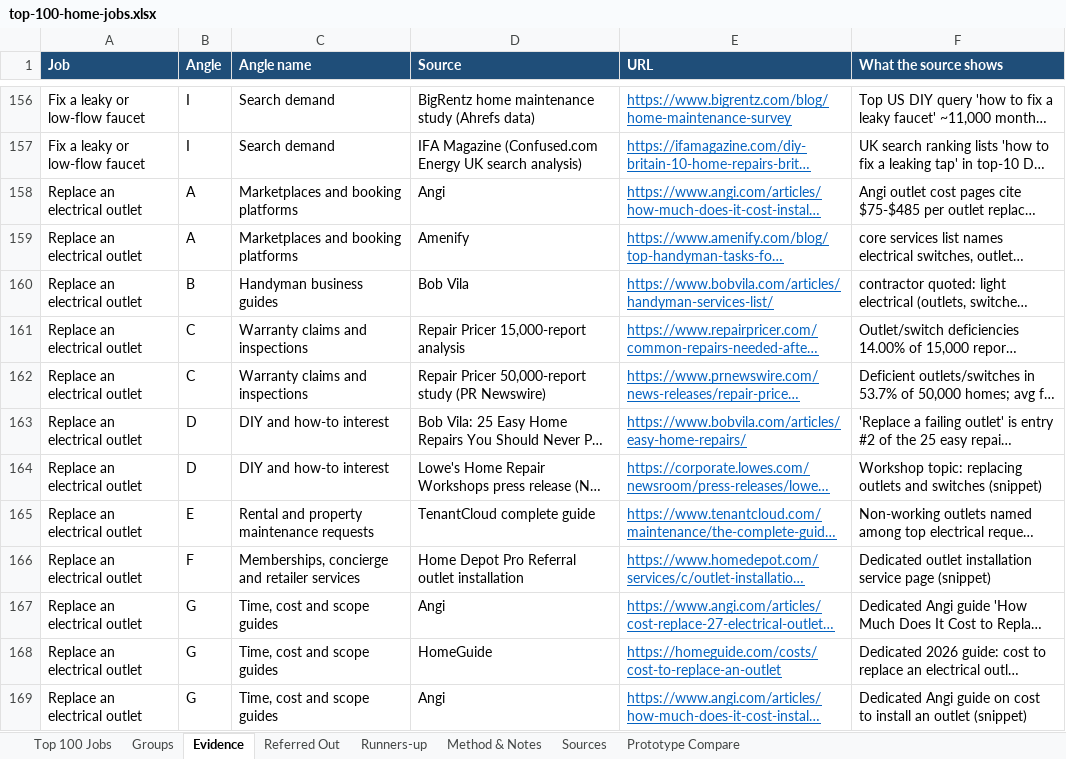
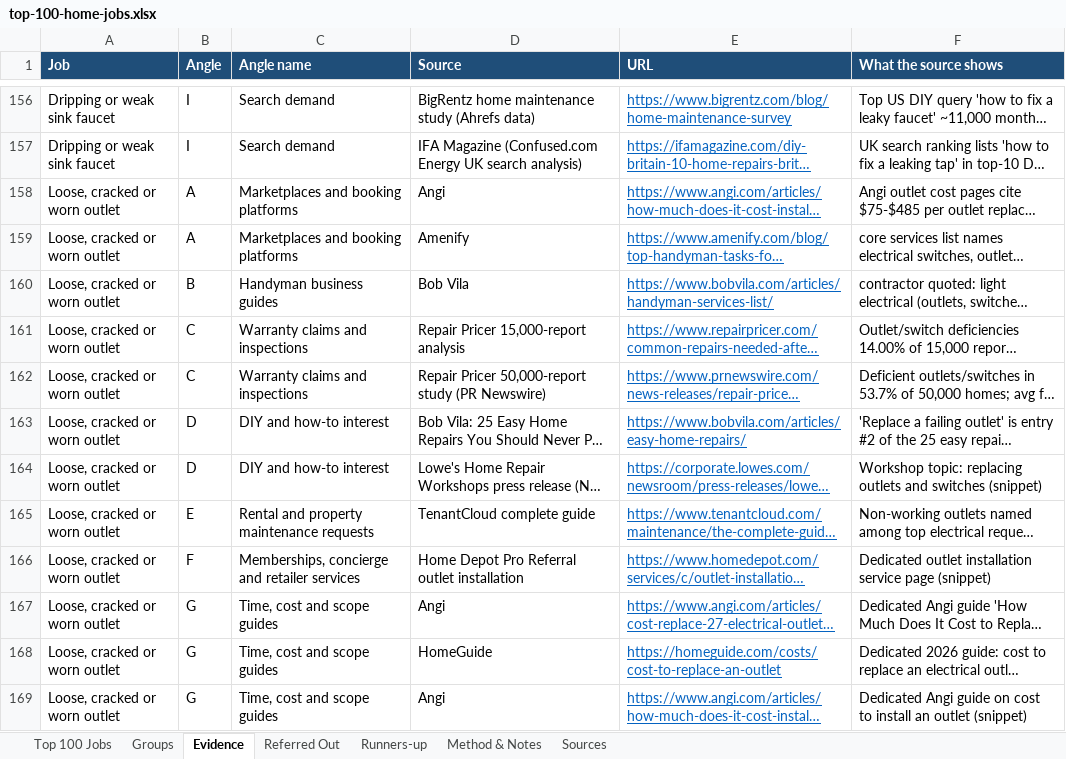
Before and after one commit to phongnguyendang1/draft, an Excel workbook: fast-fix/top-100-home-jobs.xlsx, sheet Evidence, drawn as a sheet; only a part is shown, gaps mark what is left out; long unchanged cells end in …; values as stored, in another font and other column widths than the file's, no borders; charts and pictures not drawn; the diff covers the shown part only; the diff names each change by its address in the sheet, - before the commit and + after, or states it on an @@ line.

```diff
--- a/fast-fix/top-100-home-jobs.xlsx (sheet Evidence)
+++ b/fast-fix/top-100-home-jobs.xlsx (sheet Evidence)
-sheet tab: Prototype Compare
-A156:A157 (Job): Fix a leaky or low-flow faucet
+A156:A157 (Job): Dripping or weak sink faucet
-A158:A169 (Job): Replace an electrical outlet
+A158:A169 (Job): Loose, cracked or worn outlet
```
Also changed, not shown: 513 edited cells elsewhere in this sheet, sheet Top 100 Jobs, sheet Groups, sheet Method & Notes, formulas that keep their value, 10 other files.
